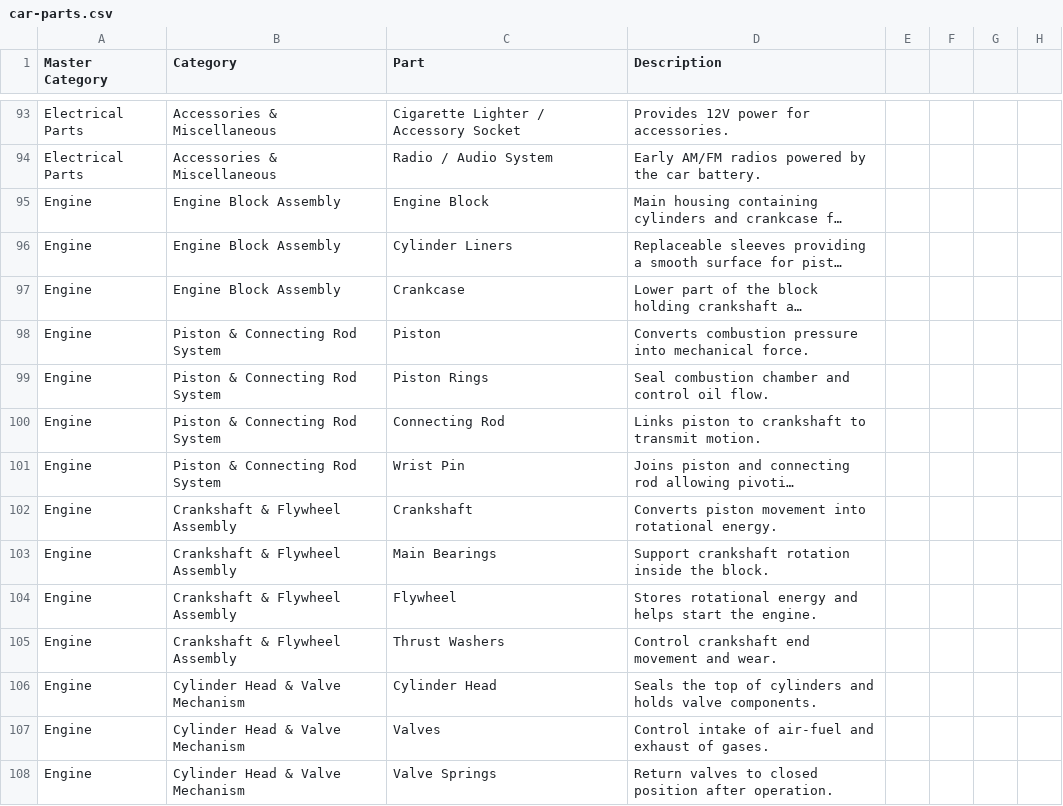
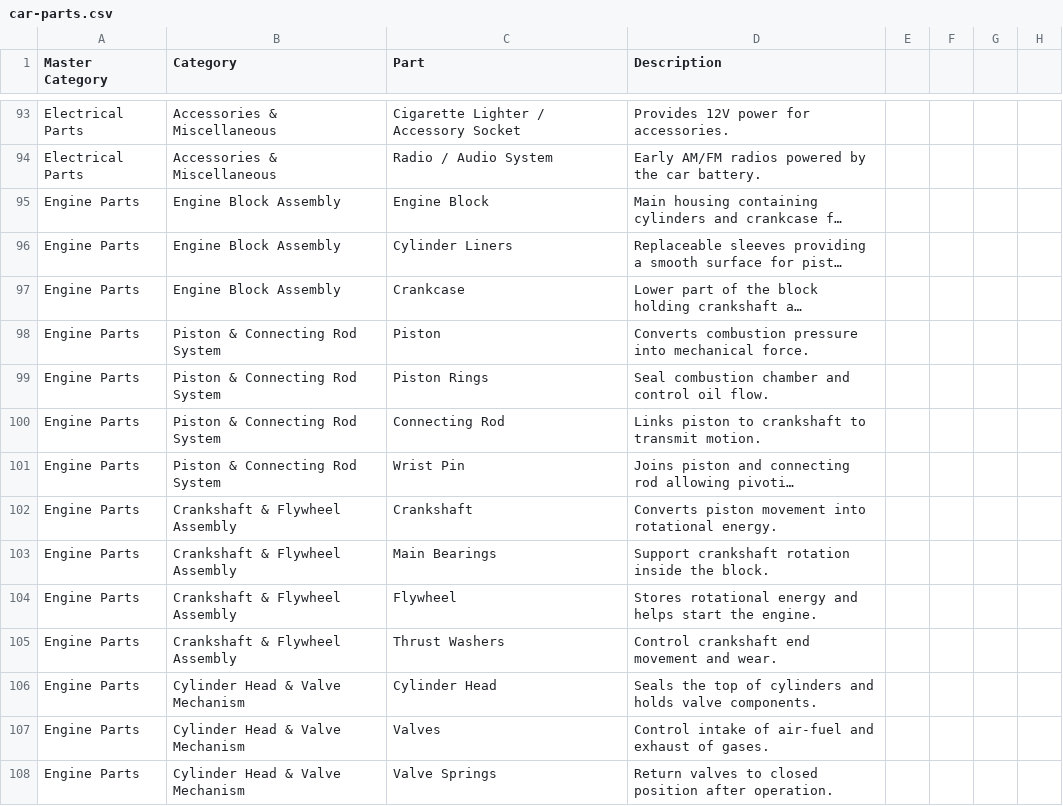
Before and after one commit to raj-programs/DAAPROJECT, a CSV file: car-parts.csv, drawn as a sheet; only a part is shown, gaps mark what is left out; long unchanged cells end in …; the diff covers the shown part only; the diff names each change by its address in the sheet, - before the commit and + after, or states it on an @@ line.

```diff
--- a/car-parts.csv
+++ b/car-parts.csv
-A95:A108 (Master Category): Engine
+A95:A108 (Master Category): Engine Parts
```
Also changed, not shown: 17 edited cells elsewhere in this file, 1 other file.
